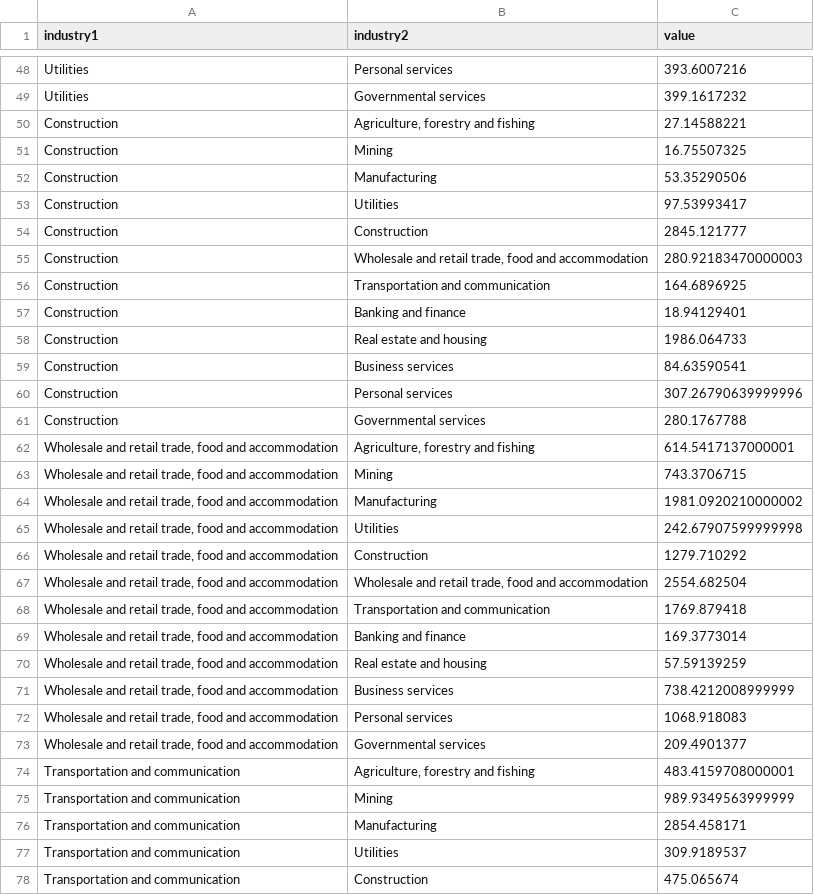
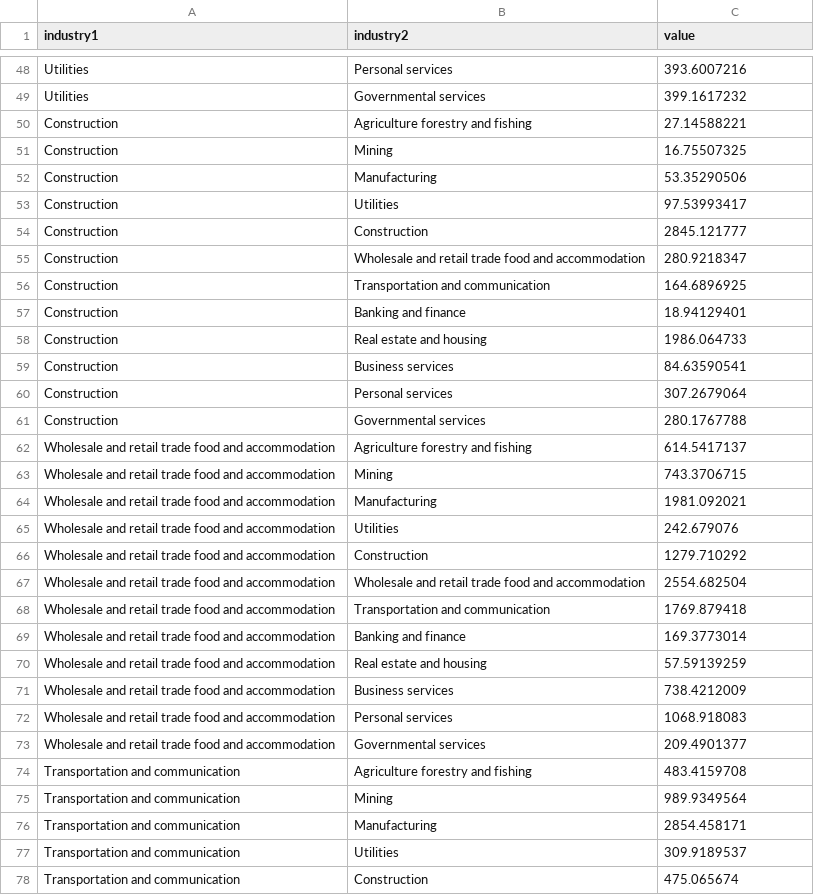
Before and after one commit to jperezlapillo/DataVisProject, a CSV file: edge_group.csv, drawn as a sheet; only a part is shown, gaps mark what is left out; the diff covers the shown part only.

```diff
--- a/edge_group.csv
+++ b/edge_group.csv
@@ -49,3 +49,3 @@ Utilities,Personal services,393.6007216
 Utilities,Governmental services,399.1617232
-Construction,"Agriculture, forestry and fishing",27.14588221
+Construction,Agriculture forestry and fishing,27.14588221
 Construction,Mining,16.75507325
@@ -54,3 +54,3 @@ Construction,Utilities,97.53993417
 Construction,Construction,2845.121777
-Construction,"Wholesale and retail trade, food and accommodation",280.92183470000003
+Construction,Wholesale and retail trade food and accommodation,280.9218347
 Construction,Transportation and communication,164.6896925
@@ -59,18 +59,18 @@ Construction,Real estate and housing,1986.064733
 Construction,Business services,84.63590541
-Construction,Personal services,307.26790639999996
+Construction,Personal services,307.2679064
 Construction,Governmental services,280.1767788
-"Wholesale and retail trade, food and accommodation","Agriculture, forestry and fishing",614.5417137000001
-"Wholesale and retail trade, food and accommodation",Mining,743.3706715
-"Wholesale and retail trade, food and accommodation",Manufacturing,1981.0920210000002
-"Wholesale and retail trade, food and accommodation",Utilities,242.67907599999998
-"Wholesale and retail trade, food and accommodation",Construction,1279.710292
-"Wholesale and retail trade, food and accommodation","Wholesale and retail trade, food and accommodation",2554.682504
-"Wholesale and retail trade, food and accommodation",Transportation and communication,1769.879418
-"Wholesale and retail trade, food and accommodation",Banking and finance,169.3773014
-"Wholesale and retail trade, food and accommodation",Real estate and housing,57.59139259
-"Wholesale and retail trade, food and accommodation",Business services,738.4212008999999
-"Wholesale and retail trade, food and accommodation",Personal services,1068.918083
-"Wholesale and retail trade, food and accommodation",Governmental services,209.4901377
-Transportation and communication,"Agriculture, forestry and fishing",483.4159708000001
-Transportation and communication,Mining,989.9349563999999
+Wholesale and retail trade food and accommodation,Agriculture forestry and fishing,614.5417137
+Wholesale and retail trade food and accommodation,Mining,743.3706715
+Wholesale and retail trade food and accommodation,Manufacturing,1981.092021
+Wholesale and retail trade food and accommodation,Utilities,242.679076
+Wholesale and retail trade food and accommodation,Construction,1279.710292
+Wholesale and retail trade food and accommodation,Wholesale and retail trade food and accommodation,2554.682504
+Wholesale and retail trade food and accommodation,Transportation and communication,1769.879418
+Wholesale and retail trade food and accommodation,Banking and finance,169.3773014
+Wholesale and retail trade food and accommodation,Real estate and housing,57.59139259
+Wholesale and retail trade food and accommodation,Business services,738.4212009
+Wholesale and retail trade food and accommodation,Personal services,1068.918083
+Wholesale and retail trade food and accommodation,Governmental services,209.4901377
+Transportation and communication,Agriculture forestry and fishing,483.4159708
+Transportation and communication,Mining,989.9349564
 Transportation and communication,Manufacturing,2854.458171
```
Also changed, not shown: 1 added row, 1 removed row and 53 edited cells elsewhere in this file, node_det.csv, node_group.csv, 1 other file.
